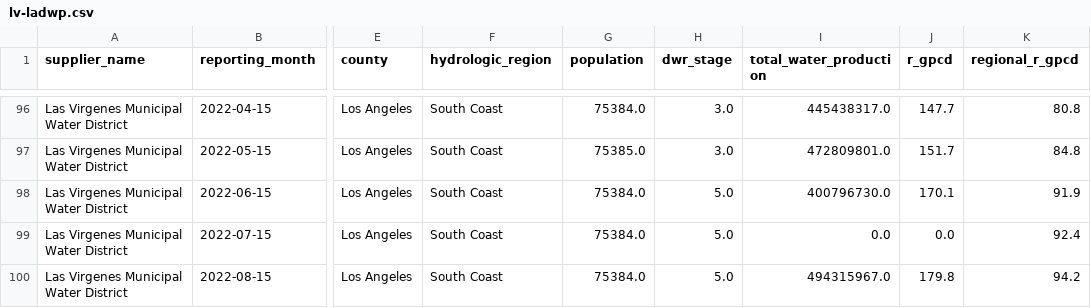
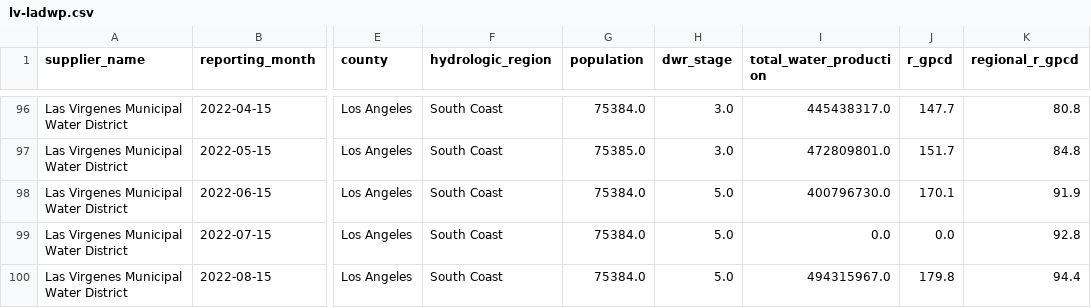
Before and after one commit to datadesk/california-drought-scrapers, a CSV file: data/processed/lv-ladwp.csv, drawn as a sheet; only a part is shown, gaps mark what is left out; the diff covers the shown part only; the diff names each change by its address in the sheet, - before the commit and + after, or states it on an @@ line.

```diff
--- a/data/processed/lv-ladwp.csv
+++ b/data/processed/lv-ladwp.csv
-K99 (regional_r_gpcd): 92.4
+K99 (regional_r_gpcd): 92.8
-K100 (regional_r_gpcd): 94.2
+K100 (regional_r_gpcd): 94.4
```
Also changed, not shown: 2 added rows and 4 edited cells elsewhere in this file, data/processed/cumulative-conservation/district-level-conservation-cumulative.csv, data/processed/district-level-residential-use.csv, 14 other files.
